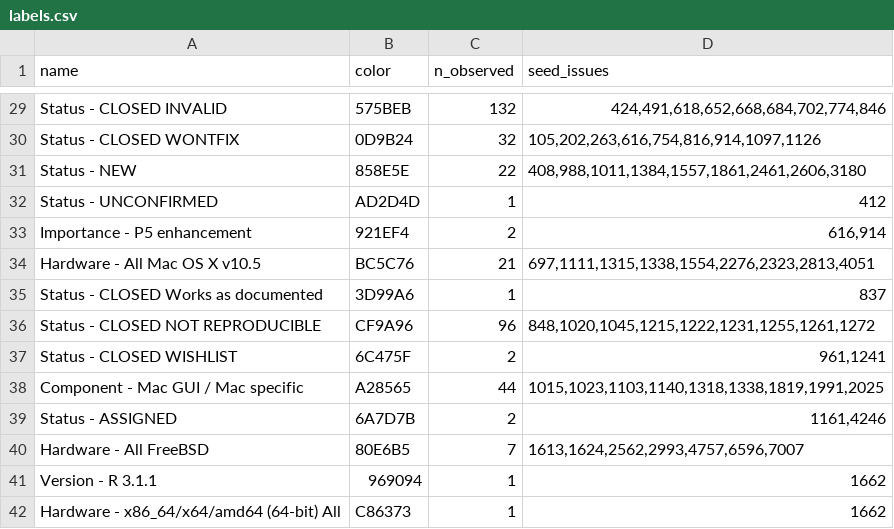
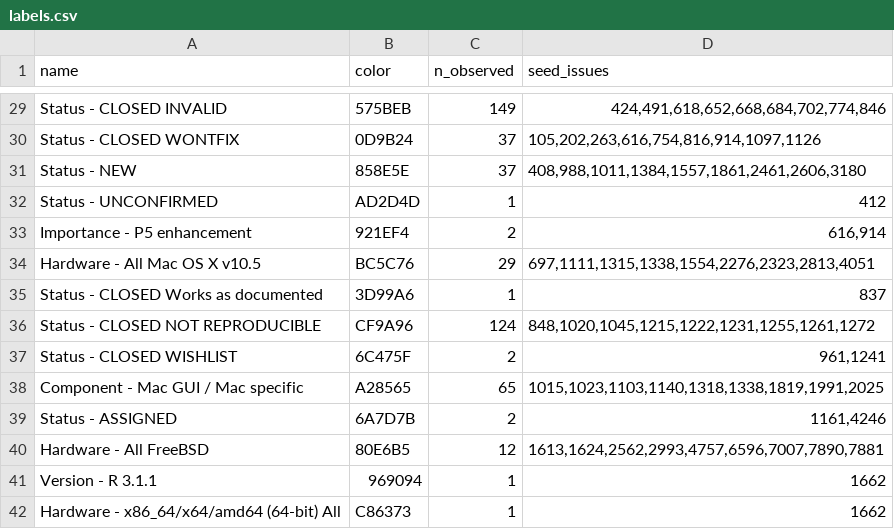
Before and after one commit to MichaelChirico/r-bugs, a CSV file: data/labels.csv, drawn as a sheet; only a part is shown, gaps mark what is left out; the diff covers the shown part only; the diff names each change by its address in the sheet, - before the commit and + after, or states it on an @@ line.

```diff
--- a/data/labels.csv
+++ b/data/labels.csv
-C29 (n_observed): 132
+C29 (n_observed): 149
-C30 (n_observed): 32
+C30 (n_observed): 37
-C31 (n_observed): 22
+C31 (n_observed): 37
-C34 (n_observed): 21
+C34 (n_observed): 29
-C36 (n_observed): 96
+C36 (n_observed): 124
-C38 (n_observed): 44
+C38 (n_observed): 65
-C40 (n_observed): 7
+C40 (n_observed): 12
-D40 (seed_issues): 1613,1624,2562,2993,4757,6596,7007
+D40 (seed_issues): 1613,1624,2562,2993,4757,6596,7007,7890,7881
```
Also changed, not shown: 24 edited cells elsewhere in this file, 2 other files.
